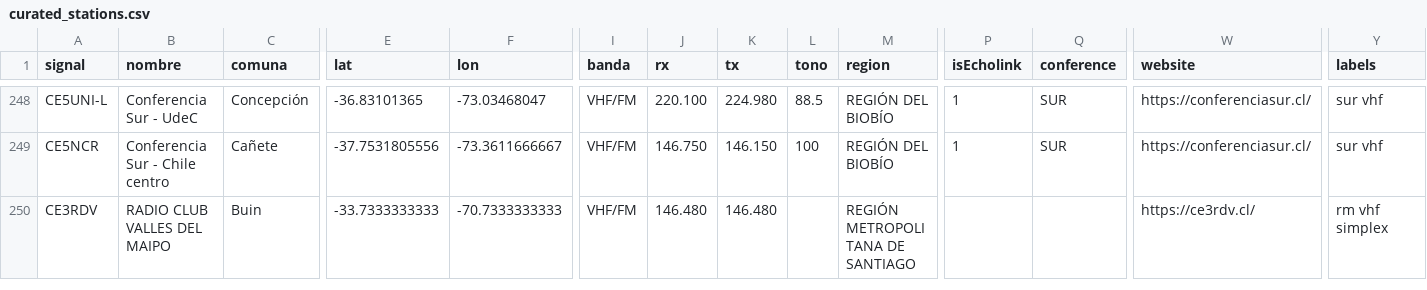
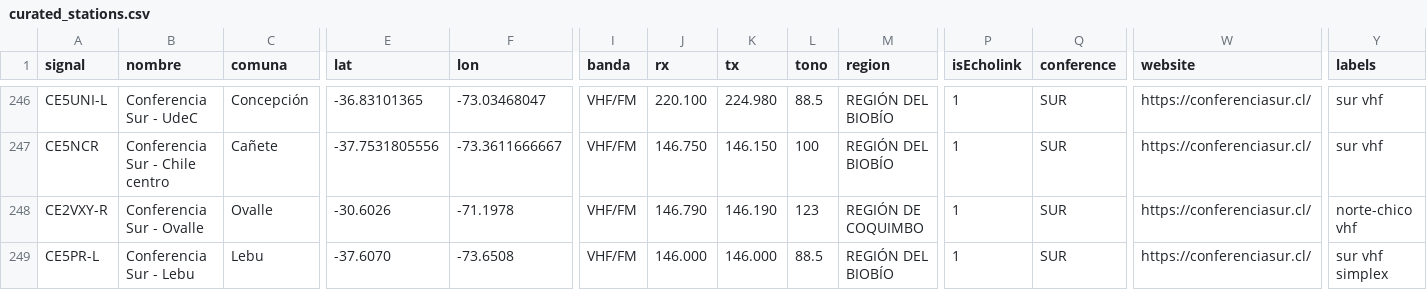
Before and after one commit to juantoledo/radiomap, a CSV file: data/curated_stations.csv, drawn as a sheet; only a part is shown, gaps mark what is left out; the shorter side is filled out with more unchanged rows; rows hold the shown columns only; the diff covers the shown part only; the diff names each change by its address in the sheet, - before the commit and + after, or states it on an @@ line.

```diff
--- a/data/curated_stations.csv
+++ b/data/curated_stations.csv
+row 248: CE2VXY-R | Conferencia Sur - Ovalle | Ovalle | -30.6026 | -71.1978 | VHF/FM | 146.790 | 146.190 | 123 | REGIÓN DE COQUIMBO | 1 | SUR | https://conferenciasur.cl/ | norte-chico vhf
+row 249: CE5PR-L | Conferencia Sur - Lebu | Lebu | -37.6070 | -73.6508 | VHF/FM | 146.000 | 146.000 | 88.5 | REGIÓN DEL BIOBÍO | 1 | SUR | https://conferenciasur.cl/ | sur vhf simplex
```
Also changed, not shown: 1 added row, 2 removed rows and 6 edited cells elsewhere in this file, 1 other file.
